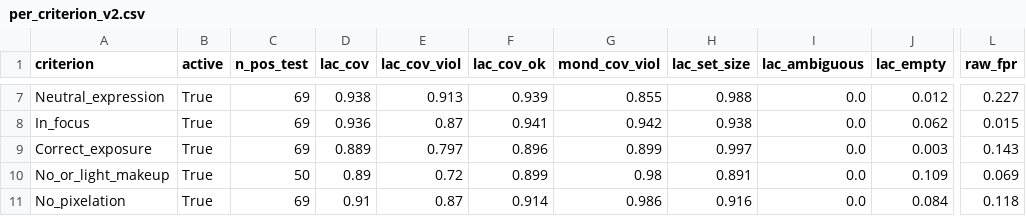
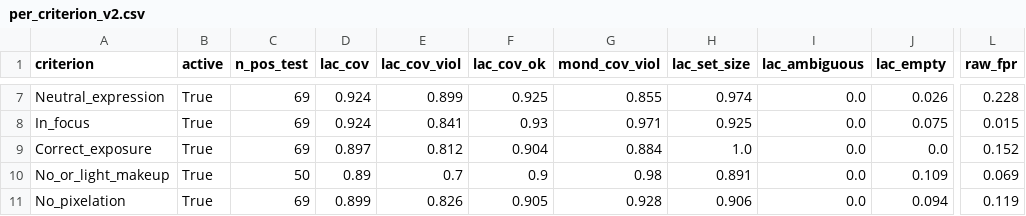
Before and after one commit to mvy0502/icao-conformal-repo, a CSV file: results_v2/per_criterion_v2.csv, drawn as a sheet; only a part is shown, gaps mark what is left out; the diff covers the shown part only; the diff names each change by its address in the sheet, - before the commit and + after, or states it on an @@ line.

```diff
--- a/results_v2/per_criterion_v2.csv
+++ b/results_v2/per_criterion_v2.csv
-D7 (lac_cov): 0.938
+D7 (lac_cov): 0.924
-E7 (lac_cov_viol): 0.913
+E7 (lac_cov_viol): 0.899
-F7 (lac_cov_ok): 0.939
+F7 (lac_cov_ok): 0.925
-H7 (lac_set_size): 0.988
+H7 (lac_set_size): 0.974
-J7 (lac_empty): 0.012
+J7 (lac_empty): 0.026
-L7 (raw_fpr): 0.227
+L7 (raw_fpr): 0.228
-D8 (lac_cov): 0.936
+D8 (lac_cov): 0.924
-E8 (lac_cov_viol): 0.87
+E8 (lac_cov_viol): 0.841
-F8 (lac_cov_ok): 0.941
+F8 (lac_cov_ok): 0.93
-G8 (mond_cov_viol): 0.942
+G8 (mond_cov_viol): 0.971
-H8 (lac_set_size): 0.938
+H8 (lac_set_size): 0.925
-J8 (lac_empty): 0.062
+J8 (lac_empty): 0.075
-D9 (lac_cov): 0.889
+D9 (lac_cov): 0.897
-E9 (lac_cov_viol): 0.797
+E9 (lac_cov_viol): 0.812
-F9 (lac_cov_ok): 0.896
+F9 (lac_cov_ok): 0.904
-G9 (mond_cov_viol): 0.899
+G9 (mond_cov_viol): 0.884
-H9 (lac_set_size): 0.997
+H9 (lac_set_size): 1.0
-J9 (lac_empty): 0.003
+J9 (lac_empty): 0.0
-L9 (raw_fpr): 0.143
+L9 (raw_fpr): 0.152
-E10 (lac_cov_viol): 0.72
+E10 (lac_cov_viol): 0.7
-F10 (lac_cov_ok): 0.899
+F10 (lac_cov_ok): 0.9
-D11 (lac_cov): 0.91
+D11 (lac_cov): 0.899
-E11 (lac_cov_viol): 0.87
+E11 (lac_cov_viol): 0.826
-F11 (lac_cov_ok): 0.914
+F11 (lac_cov_ok): 0.905
-G11 (mond_cov_viol): 0.986
+G11 (mond_cov_viol): 0.928
-H11 (lac_set_size): 0.916
+H11 (lac_set_size): 0.906
-J11 (lac_empty): 0.084
+J11 (lac_empty): 0.094
-L11 (raw_fpr): 0.118
+L11 (raw_fpr): 0.119
```
Also changed, not shown: 51 edited cells elsewhere in this file, 32 other files.
